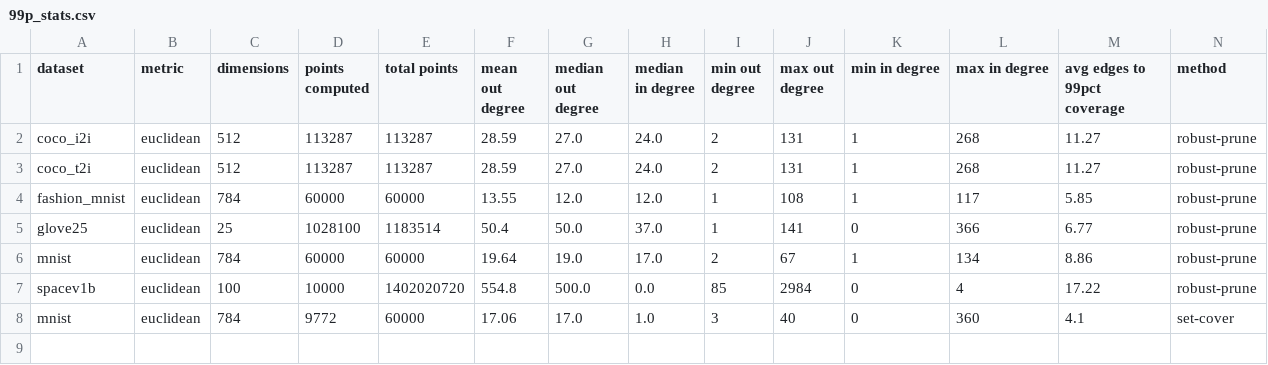
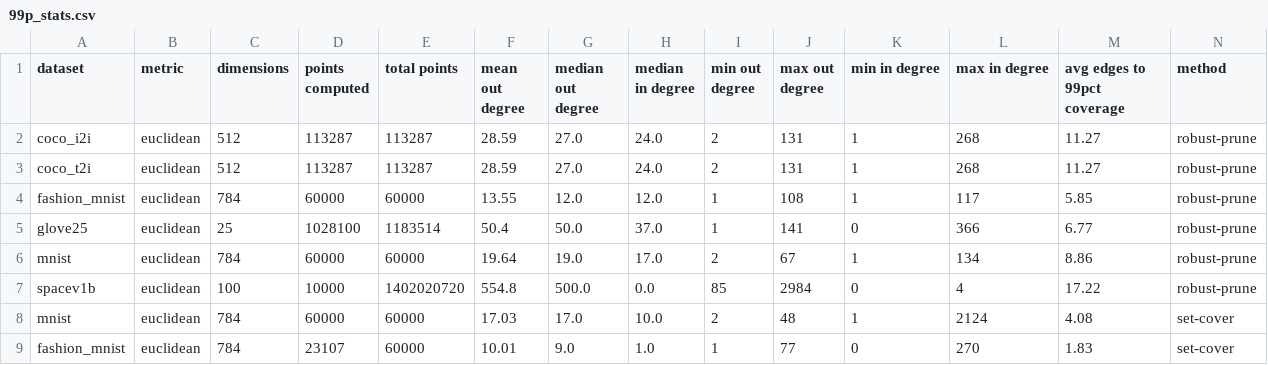
Before and after one commit to PratyushAvi/navigable-graphs, a CSV file: 99p_stats.csv, drawn as a sheet.

Commit message:
set cover stats

```diff
--- a/99p_stats.csv
+++ b/99p_stats.csv
@@ -7,2 +7,3 @@ mnist,euclidean,784,60000,60000,19.64,19.0,17.0,2,67,1,134,8.86,robust-prune
 spacev1b,euclidean,100,10000,1402020720,554.8,500.0,0.0,85,2984,0,4,17.22,robust-prune
-mnist,euclidean,784,9772,60000,17.06,17.0,1.0,3,40,0,360,4.1,set-cover
+mnist,euclidean,784,60000,60000,17.03,17.0,10.0,2,48,1,2124,4.08,set-cover
+fashion_mnist,euclidean,784,23107,60000,10.01,9.0,1.0,1,77,0,270,1.83,set-cover
```
